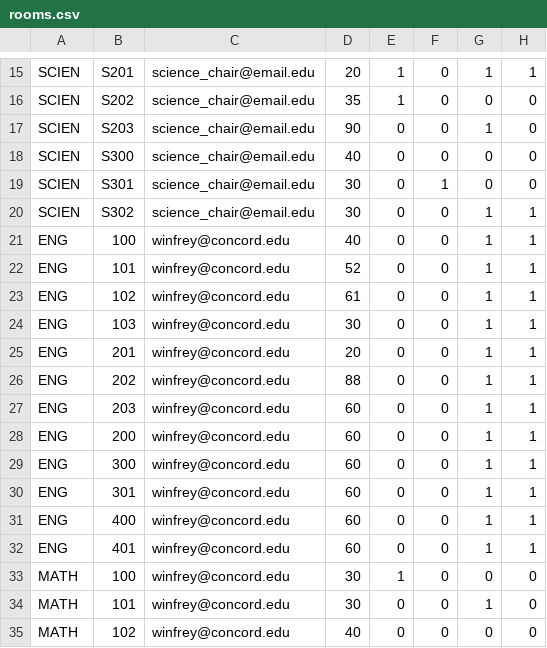
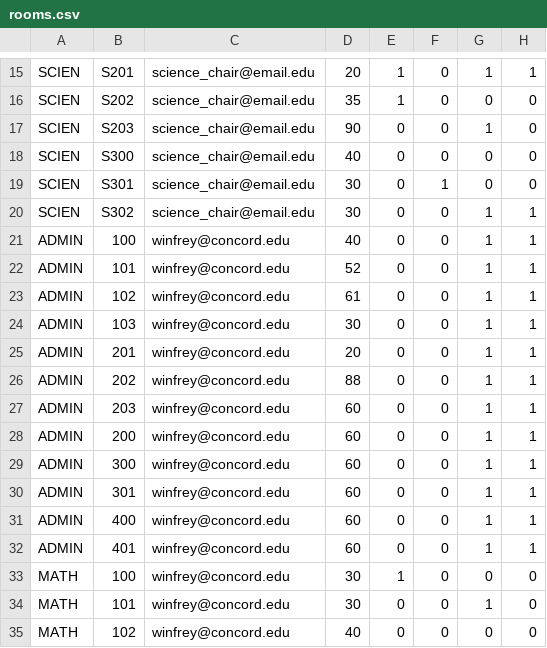
Before and after one commit to reinholtk24/RoomReservationSystem, a CSV file: Backend/rooms.csv, drawn as a sheet; only a part is shown, gaps mark what is left out; the diff covers the shown part only.

```diff
--- a/Backend/rooms.csv
+++ b/Backend/rooms.csv
@@ -20,14 +20,14 @@ SCIEN,S301,science_chair@email.edu,30,0,1,0,0
 SCIEN,S302,science_chair@email.edu,30,0,0,1,1
-ENG,100,winfrey@concord.edu,40,0,0,1,1
-ENG,101,winfrey@concord.edu,52,0,0,1,1
-ENG,102,winfrey@concord.edu,61,0,0,1,1
-ENG,103,winfrey@concord.edu,30,0,0,1,1
-ENG,201,winfrey@concord.edu,20,0,0,1,1
-ENG,202,winfrey@concord.edu,88,0,0,1,1
-ENG,203,winfrey@concord.edu,60,0,0,1,1
-ENG,200,winfrey@concord.edu,60,0,0,1,1
-ENG,300,winfrey@concord.edu,60,0,0,1,1
-ENG,301,winfrey@concord.edu,60,0,0,1,1
-ENG,400,winfrey@concord.edu,60,0,0,1,1
-ENG,401,winfrey@concord.edu,60,0,0,1,1
+ADMIN,100,winfrey@concord.edu,40,0,0,1,1
+ADMIN,101,winfrey@concord.edu,52,0,0,1,1
+ADMIN,102,winfrey@concord.edu,61,0,0,1,1
+ADMIN,103,winfrey@concord.edu,30,0,0,1,1
+ADMIN,201,winfrey@concord.edu,20,0,0,1,1
+ADMIN,202,winfrey@concord.edu,88,0,0,1,1
+ADMIN,203,winfrey@concord.edu,60,0,0,1,1
+ADMIN,200,winfrey@concord.edu,60,0,0,1,1
+ADMIN,300,winfrey@concord.edu,60,0,0,1,1
+ADMIN,301,winfrey@concord.edu,60,0,0,1,1
+ADMIN,400,winfrey@concord.edu,60,0,0,1,1
+ADMIN,401,winfrey@concord.edu,60,0,0,1,1
 MATH,100,winfrey@concord.edu,30,1,0,0,0
```
Also changed, not shown: 27 edited cells elsewhere in this file.
